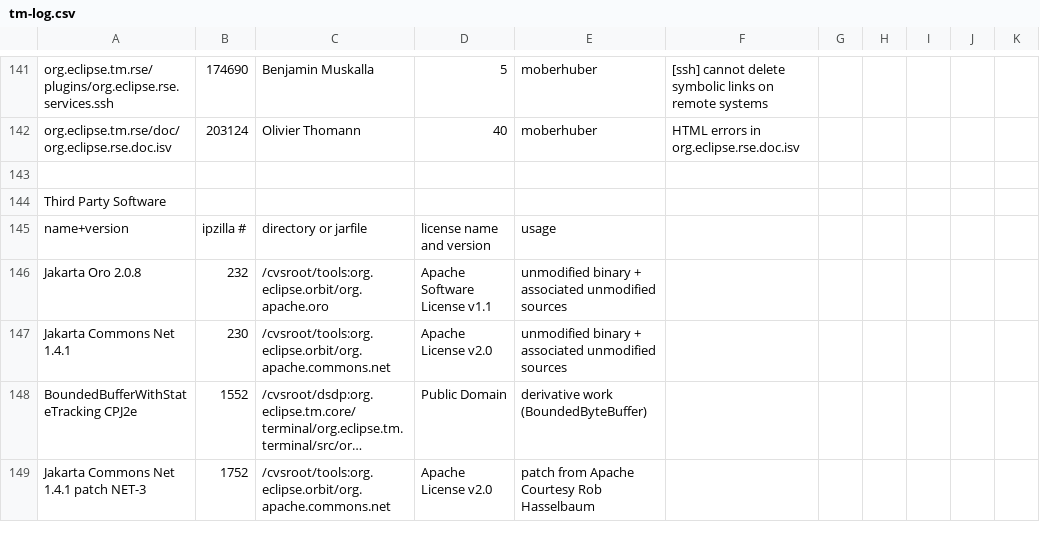
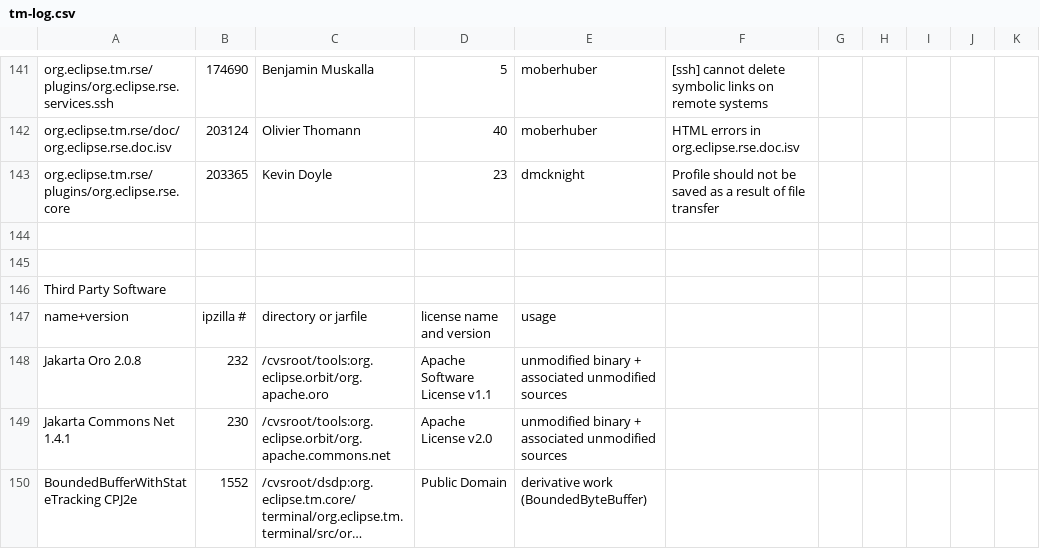
Before and after one commit to markphip/tm, a CSV file: development/tm-log.csv, drawn as a sheet; only a part is shown, gaps mark what is left out; the shorter side is filled out with more unchanged rows; long unchanged cells end in …; the diff names each change by its address in the sheet, - before the commit and + after, or states it on an @@ line.

Commit message:
[203365] Profile should not be saved as a result of file transfer

```diff
--- a/development/tm-log.csv
+++ b/development/tm-log.csv
+row 143: org.eclipse.tm.rse/plugins/org.eclipse.rse.core | 203365 | Kevin Doyle | 23 | dmcknight | Profile should not be saved as a result of file transfer
+row 144: (empty)
```
